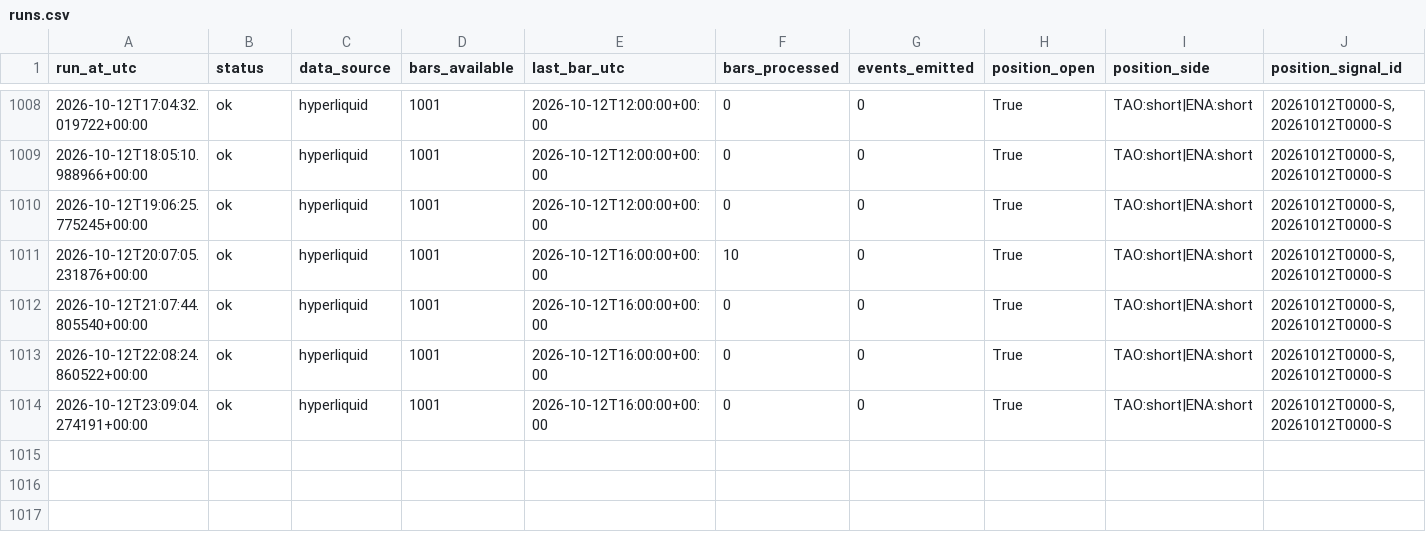
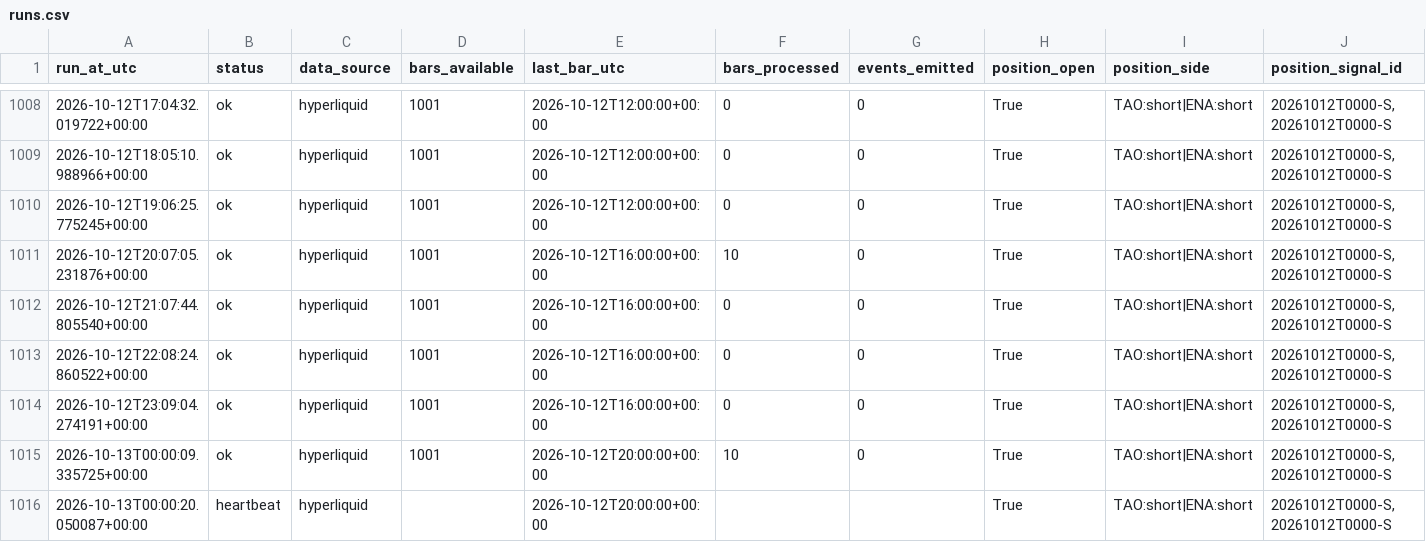
Before and after one commit to daijobudesu69/Crypto-MEX, a CSV file: state/runs.csv, drawn as a sheet; only a part is shown, gaps mark what is left out; rows hold the shown columns only; the diff names each change by its address in the sheet, - before the commit and + after, or states it on an @@ line.

```diff
--- a/state/runs.csv
+++ b/state/runs.csv
+row 1015: 2026-10-13T00:00:09.335725+00:00 | ok | hyperliquid | 1001 | 2026-10-12T20:00:00+00:00 | 10 | 0 | True | TAO:short|ENA:short | 20261012T0000-S,20261012T0000-S
+row 1016: 2026-10-13T00:00:20.050087+00:00 | heartbeat | hyperliquid |  | 2026-10-12T20:00:00+00:00 |  |  | True | TAO:short|ENA:short | 20261012T0000-S,20261012T0000-S
```
Also changed, not shown: 1 other file.
